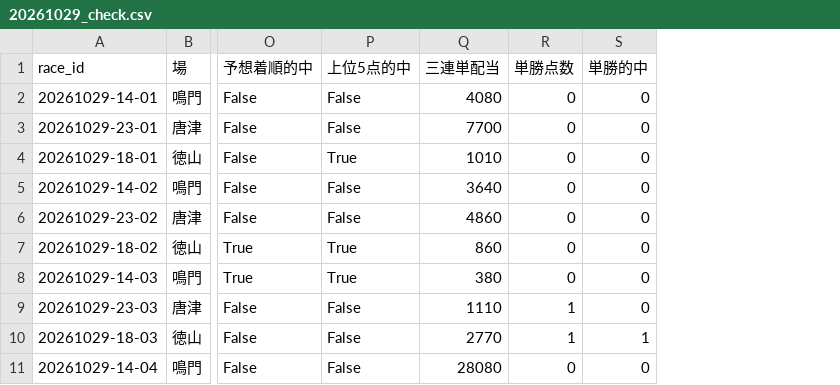
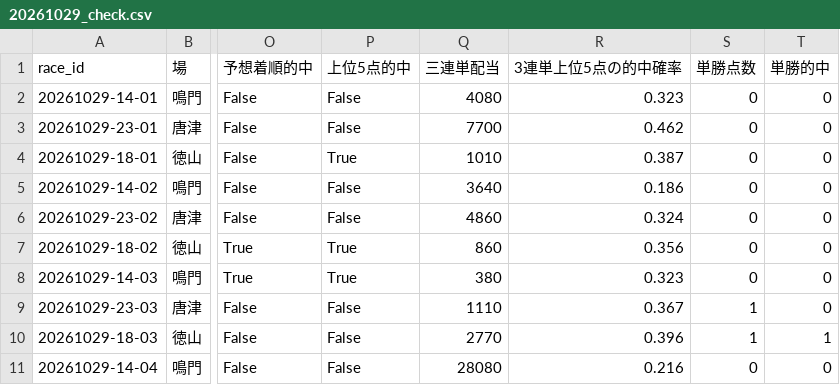
Before and after one commit to lindwurm310/boat-race-db, a CSV file: history/20261029_check.csv, drawn as a sheet; only a part is shown, gaps mark what is left out; the diff names each change by its address in the sheet, - before the commit and + after, or states it on an @@ line.

```diff
--- a/history/20261029_check.csv
+++ b/history/20261029_check.csv
+column R (3連単上位5点の的中確率), rows 2-11: 0.323 | 0.462 | 0.387 | 0.186 | 0.324 | 0.356 | 0.323 | 0.367 | 0.396 | 0.216
```
Also changed, not shown: history/20261030.csv, history/log.csv, 9 other files.
